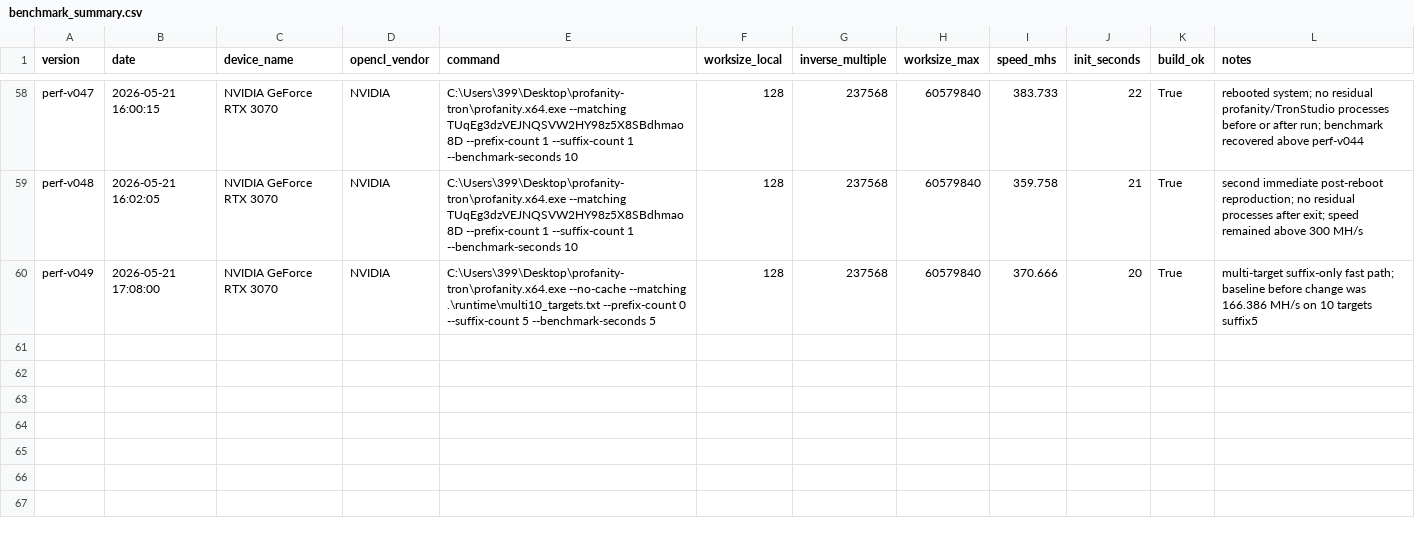
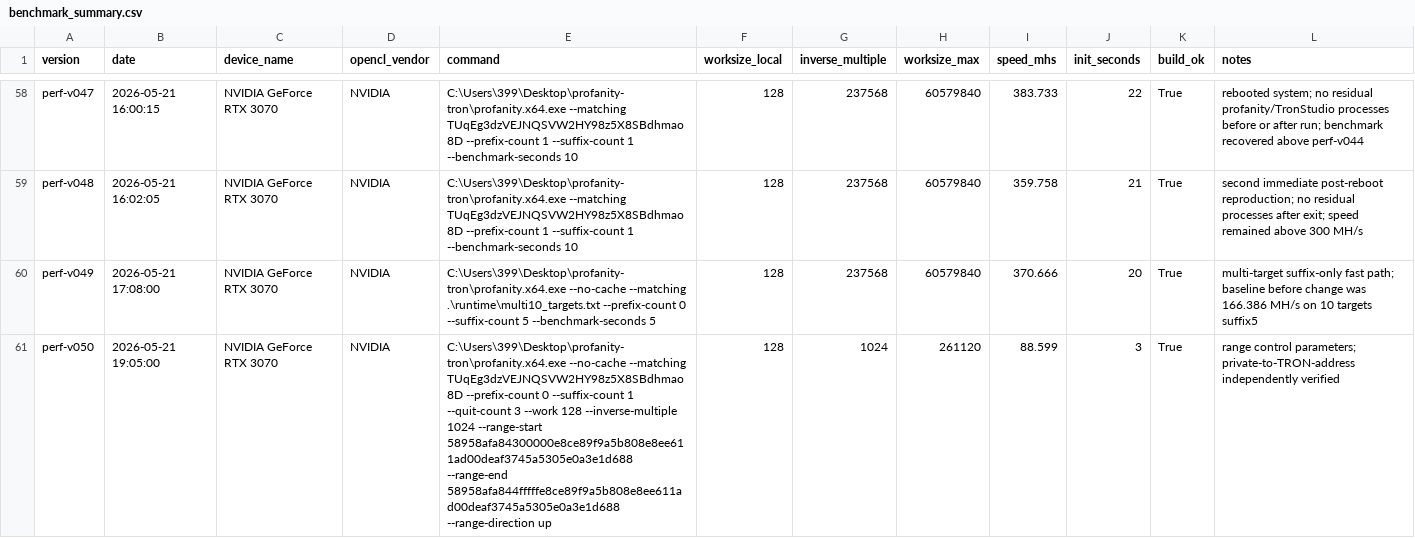
Before and after one commit to cnshiyi/profanity-tron, a CSV file: experiments/benchmark_summary.csv, drawn as a sheet; only a part is shown, gaps mark what is left out; the diff names each change by its address in the sheet, - before the commit and + after, or states it on an @@ line.

```diff
--- a/experiments/benchmark_summary.csv
+++ b/experiments/benchmark_summary.csv
+row 61: perf-v050 | 2026-05-21 19:05:00 | NVIDIA GeForce RTX 3070 | NVIDIA | C:\Users\399\Desktop\profanity-tron\profanity.x64.exe --no-cache --matching TUqEg3dzVEJNQSVW2HY98z5X8SBdhmao8D --prefix-count 0 --suffix-count 1 --quit-count 3 --work 128 --inverse-multiple 1024 --range-start 58958afa84300000e8ce89f9a5b808e8ee611ad00deaf3745a5305e0a3e1d688 --range-end 58958afa844fffffe8ce89f9a5b808e8ee611ad00deaf3745a5305e0a3e1d688 --range-direction up | 128 | 1024 | 261120 | 88.599 | 3 | True | range control parameters; private-to-TRON-address independently verified
```
Also changed, not shown: 9 other files.
